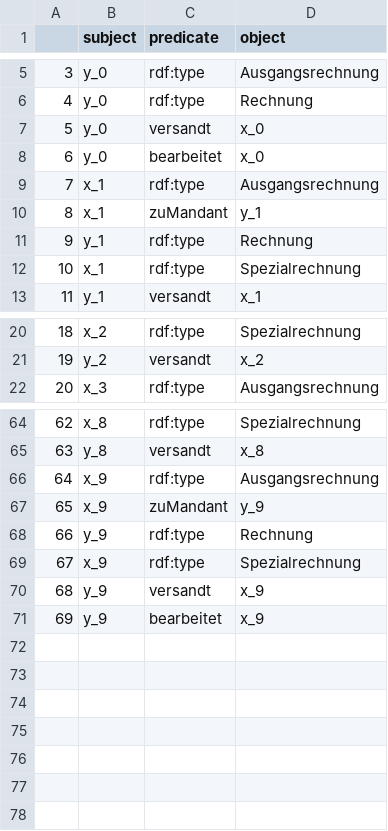
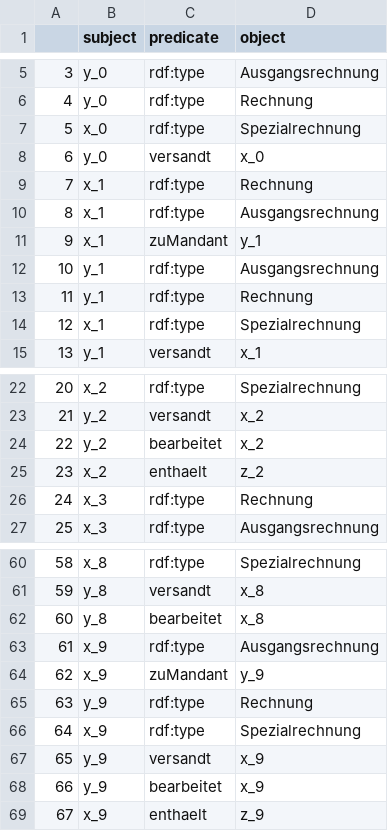
Before and after one commit to EnexaProject/enexa-tensor-reasoning, a CSV file: examples/learning/synthetic_test_data/synthetic_accounting/generated_factDf.csv, drawn as a sheet; only a part is shown, gaps mark what is left out; removed rows and columns are numbered as before the commit, all else as after; the diff covers the shown part only; the diff names each change by its address in the sheet, - before the commit and + after, or states it on an @@ line.

```diff
--- a/examples/learning/synthetic_test_data/synthetic_accounting/generated_factDf.csv
+++ b/examples/learning/synthetic_test_data/synthetic_accounting/generated_factDf.csv
+row 7: 5 | x_0 | rdf:type | Spezialrechnung
@@ column A renumbered between rows 8 and 68 @@
-row 8: 6 | y_0 | bearbeitet | x_0
+row 9: 7 | x_1 | rdf:type | Rechnung
+row 12: 10 | y_1 | rdf:type | Ausgangsrechnung
+row 24: 22 | y_2 | bearbeitet | x_2
+row 25: 23 | x_2 | enthaelt | z_2
+row 26: 24 | x_3 | rdf:type | Rechnung
+row 62: 60 | y_8 | bearbeitet | x_8
+row 69: 67 | x_9 | enthaelt | z_9
```
Also changed, not shown: 4 added rows, 13 removed rows and 1 edited cell elsewhere in this file, examples/generation/synthetic_test_data/generated_factDf.csv, 3 other files.
